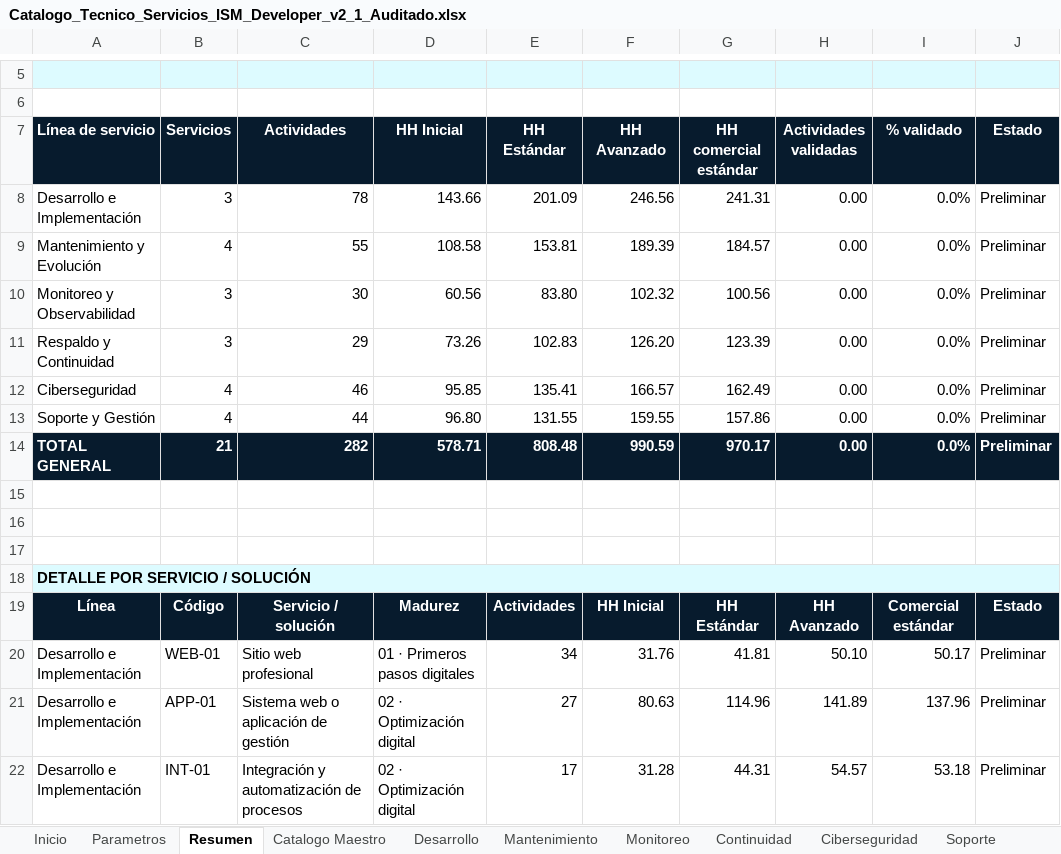
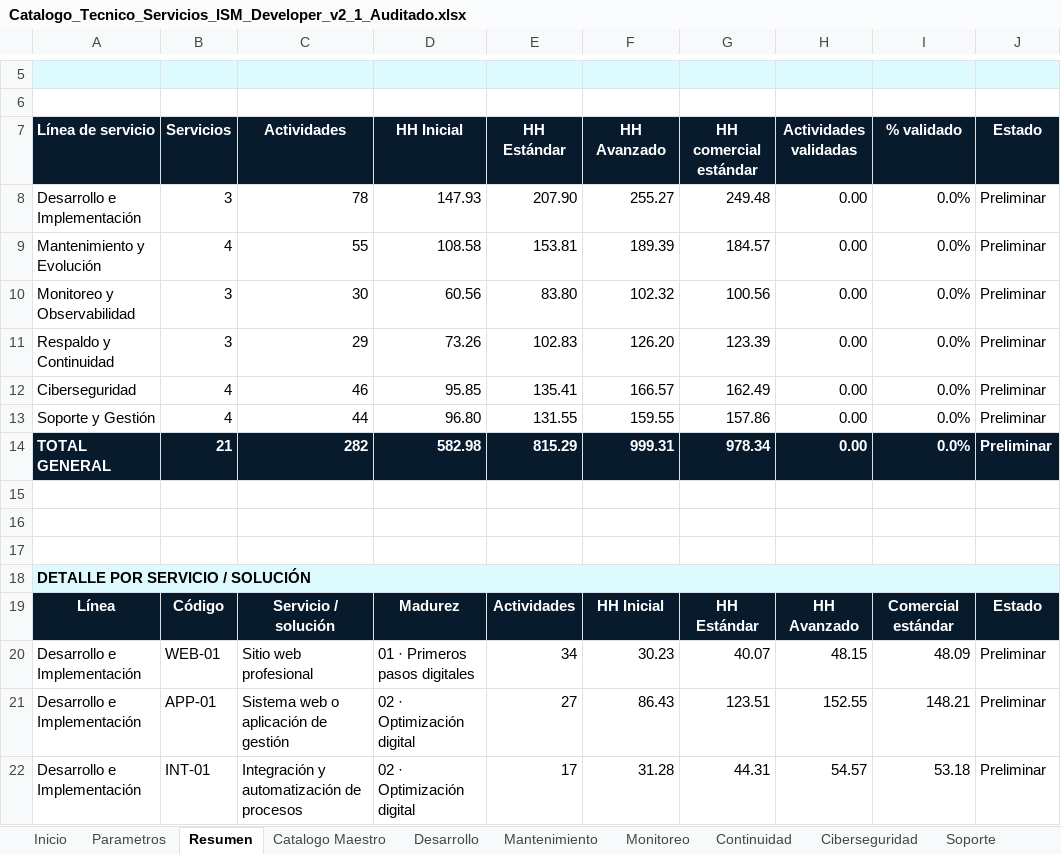
Before and after one commit to ISM-WebDeveloper/ism-developer-web, an Excel workbook: apps/configurador-servicios/catalog/Catalogo_Tecnico_Servicios_ISM_Developer_v2_1_Auditado.xlsx, sheet Resumen, drawn as a sheet; only a part is shown, gaps mark what is left out; values as stored, in another font and other column widths than the file's, no borders; charts and pictures and table styles not drawn; the diff names each change by its address in the sheet, - before the commit and + after, or states it on an @@ line.

```diff
--- a/apps/configurador-servicios/catalog/Catalogo_Tecnico_Servicios_ISM_Developer_v2_1_Auditado.xlsx (sheet Resumen)
+++ b/apps/configurador-servicios/catalog/Catalogo_Tecnico_Servicios_ISM_Developer_v2_1_Auditado.xlsx (sheet Resumen)
-D8 (HH Inicial): 143.66
+D8 (HH Inicial): 147.93
-E8 (HH Estándar): 201.09
+E8 (HH Estándar): 207.90
-F8 (HH Avanzado): 246.56
+F8 (HH Avanzado): 255.27
-G8 (HH comercial estándar): 241.31
+G8 (HH comercial estándar): 249.48
-D14 (HH Inicial): 578.71
+D14 (HH Inicial): 582.98
-E14 (HH Estándar): 808.48
+E14 (HH Estándar): 815.29
-F14 (HH Avanzado): 990.59
+F14 (HH Avanzado): 999.31
-G14 (HH comercial estándar): 970.17
+G14 (HH comercial estándar): 978.34
-F20 (HH Avanzado): 31.76
+F20 (HH Avanzado): 30.23
-G20 (HH comercial estándar): 41.81
+G20 (HH comercial estándar): 40.07
-H20 (Actividades validadas): 50.10
+H20 (Actividades validadas): 48.15
-I20 (% validado): 50.17
+I20 (% validado): 48.09
-F21 (HH Avanzado): 80.63
+F21 (HH Avanzado): 86.43
-G21 (HH comercial estándar): 114.96
+G21 (HH comercial estándar): 123.51
-H21 (Actividades validadas): 141.89
+H21 (Actividades validadas): 152.55
-I21 (% validado): 137.96
+I21 (% validado): 148.21
```
Also changed, not shown: sheet Catalogo Maestro, charts or pictures, 2 other files.
